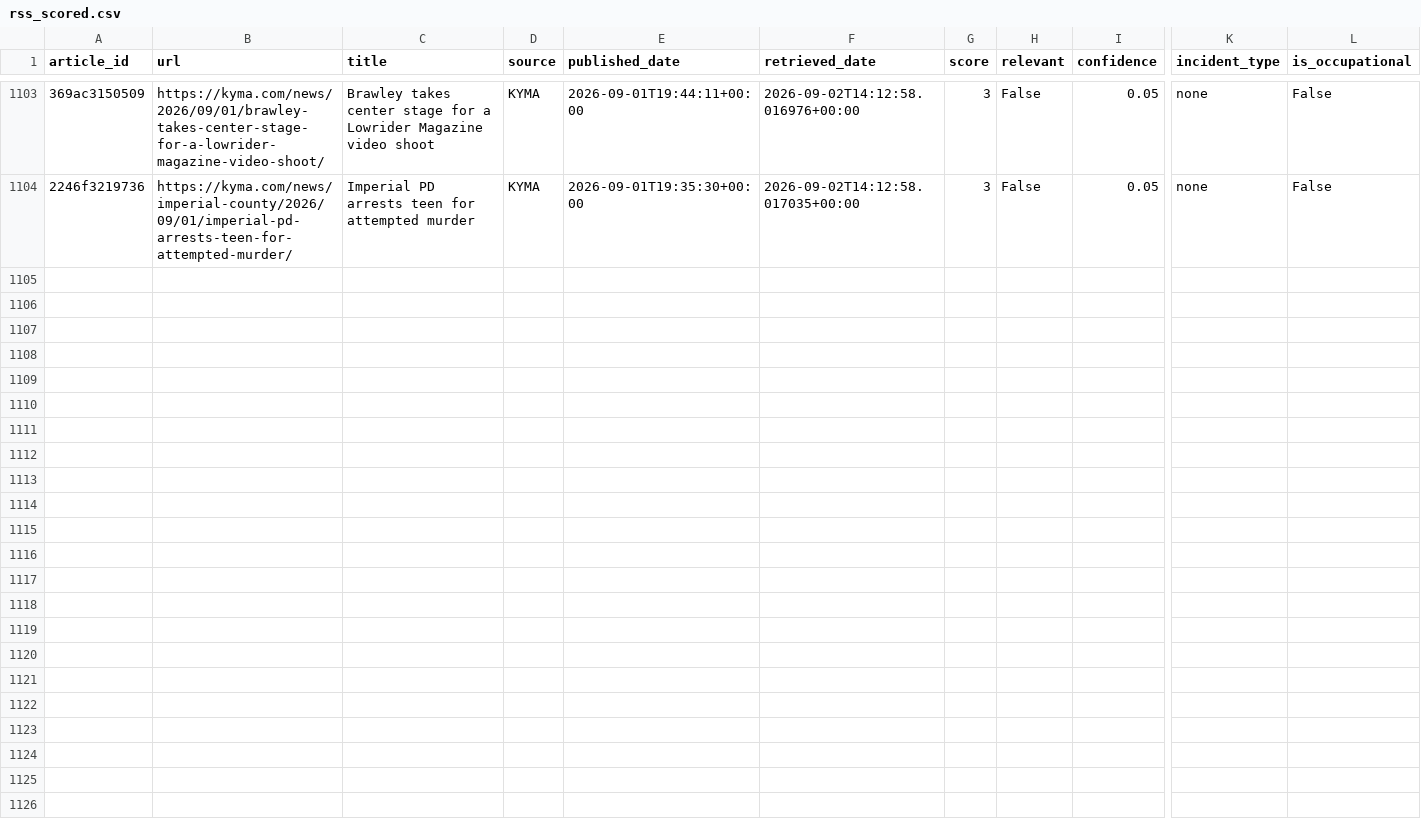
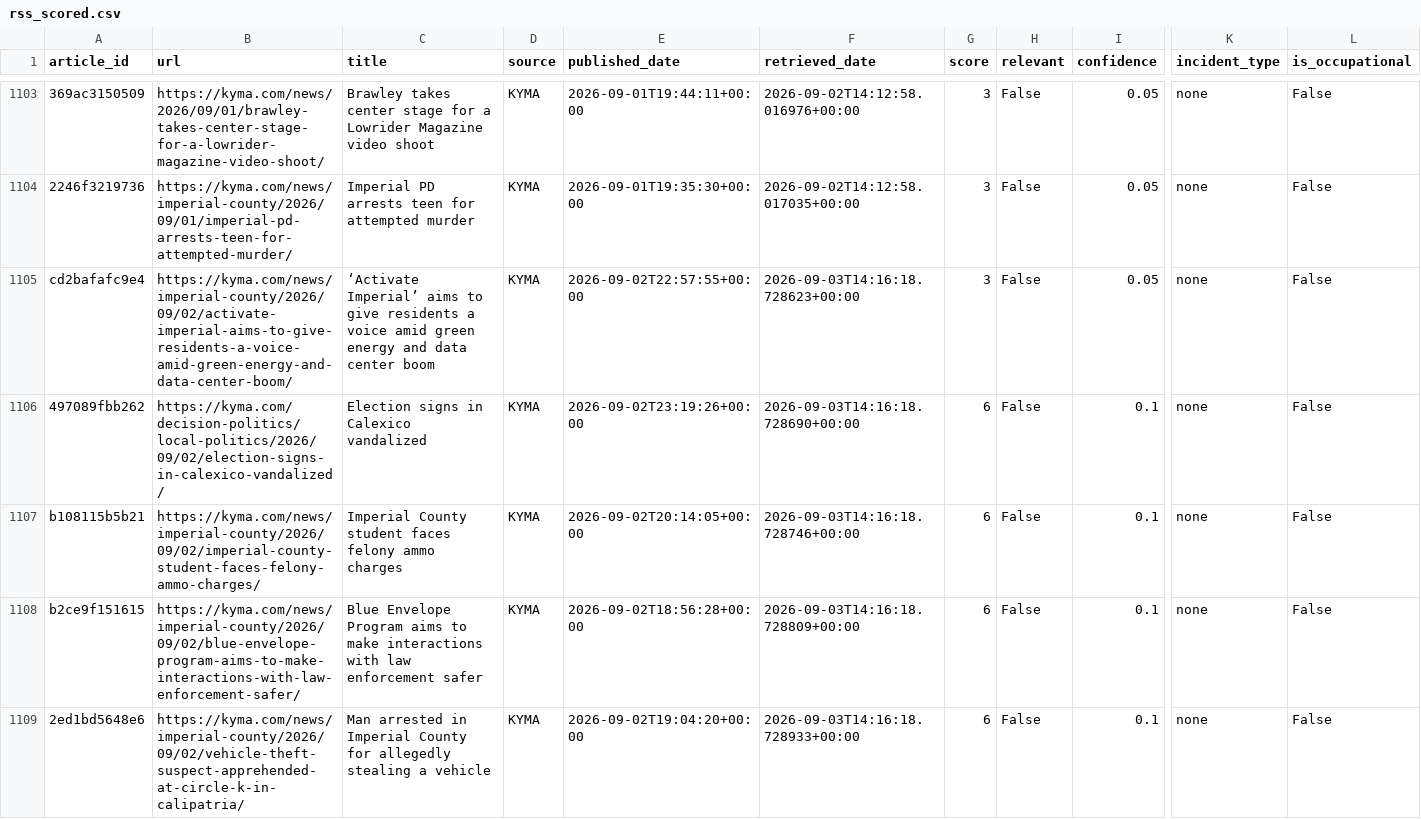
Before and after one commit to theaenache/4branch-iv-heatwatch, a CSV file: data/rss_scored.csv, drawn as a sheet; only a part is shown, gaps mark what is left out; rows hold the shown columns only; the diff names each change by its address in the sheet, - before the commit and + after, or states it on an @@ line.

```diff
--- a/data/rss_scored.csv
+++ b/data/rss_scored.csv
+row 1105: cd2bafafc9e4 | https://kyma.com/news/imperial-county/2026/09/02/activate-imperial-aims-to-give-residents-a-voice-amid-green-energy-and-data-center-boom/ | ‘Activate Imperial’ aims to give residents a voice amid green energy and data center boom | KYMA | 2026-09-02T22:57:55+00:00 | 2026-09-03T14:16:18.728623+00:00 | 3 | False | 0.05 | none | False
+row 1106: 497089fbb262 | https://kyma.com/decision-politics/local-politics/2026/09/02/election-signs-in-calexico-vandalized/ | Election signs in Calexico vandalized | KYMA | 2026-09-02T23:19:26+00:00 | 2026-09-03T14:16:18.728690+00:00 | 6 | False | 0.1 | none | False
+row 1107: b108115b5b21 | https://kyma.com/news/imperial-county/2026/09/02/imperial-county-student-faces-felony-ammo-charges/ | Imperial County student faces felony ammo charges | KYMA | 2026-09-02T20:14:05+00:00 | 2026-09-03T14:16:18.728746+00:00 | 6 | False | 0.1 | none | False
+row 1108: b2ce9f151615 | https://kyma.com/news/imperial-county/2026/09/02/blue-envelope-program-aims-to-make-interactions-with-law-enforcement-safer/ | Blue Envelope Program aims to make interactions with law enforcement safer | KYMA | 2026-09-02T18:56:28+00:00 | 2026-09-03T14:16:18.728809+00:00 | 6 | False | 0.1 | none | False
+row 1109: 2ed1bd5648e6 | https://kyma.com/news/imperial-county/2026/09/02/vehicle-theft-suspect-apprehended-at-circle-k-in-calipatria/ | Man arrested in Imperial County for allegedly stealing a vehicle | KYMA | 2026-09-02T19:04:20+00:00 | 2026-09-03T14:16:18.728933+00:00 | 6 | False | 0.1 | none | False
```
Also changed, not shown: data/headless_scored.csv, data/master_comparison.csv.
